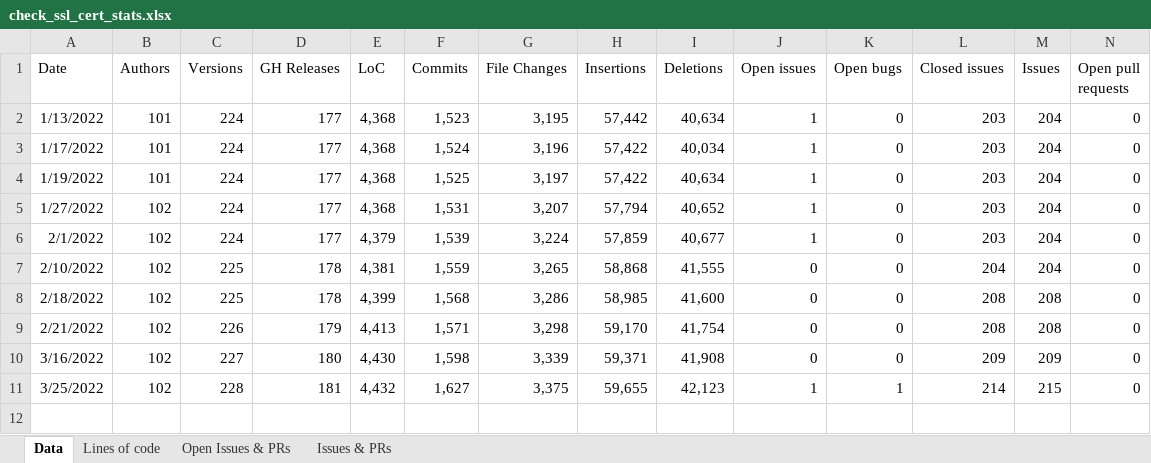
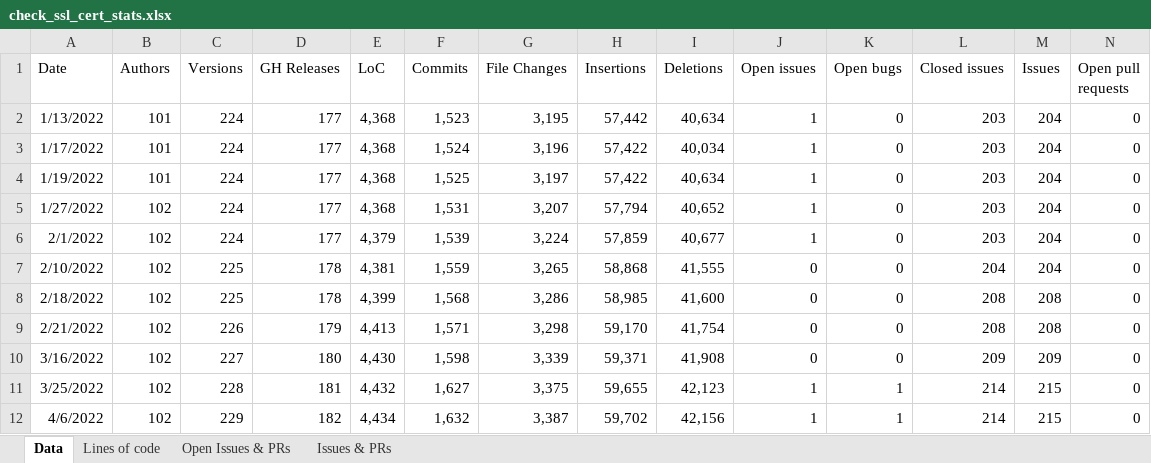
Before and after one commit to matteocorti/check_ssl_cert, an Excel workbook: varia/check_ssl_cert_stats.xlsx, sheet Data, drawn as a sheet; only a part is shown; values as stored, in another font and other column widths than the file's, no borders; table styles not drawn; rows hold the shown columns only; the diff names each change by its address in the sheet, - before the commit and + after, or states it on an @@ line.

Commit message:
Updated the statistics

```diff
--- a/varia/check_ssl_cert_stats.xlsx (sheet Data)
+++ b/varia/check_ssl_cert_stats.xlsx (sheet Data)
+row 12: 4/6/2022 | 102 | 229 | 182 | 4,434 | 1,632 | 3,387 | 59,702 | 42,156 | 1 | 1 | 214 | 215 | 0
```
Also changed, not shown: charts or pictures.
